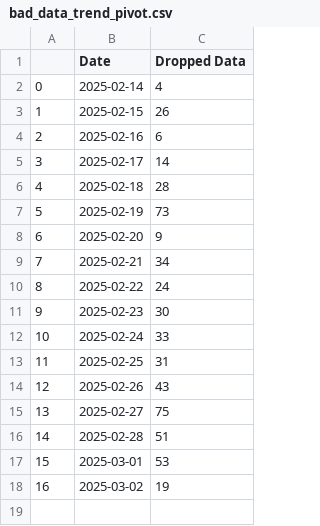
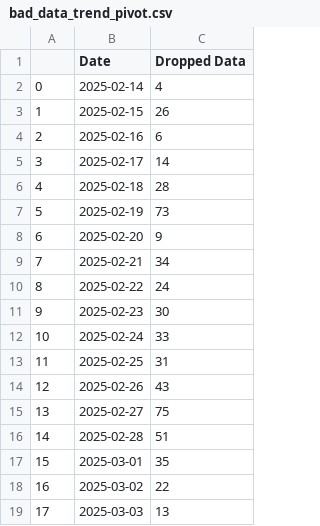
Before and after one commit to vistaaquadri/NESIP-1.0, a CSV file: data/dashboard_data/bad_data_trend_pivot.csv, drawn as a sheet.

```diff
--- a/data/dashboard_data/bad_data_trend_pivot.csv
+++ b/data/dashboard_data/bad_data_trend_pivot.csv
@@ -16,3 +16,4 @@
 14,2025-02-28,51
-15,2025-03-01,53
-16,2025-03-02,19
+15,2025-03-01,35
+16,2025-03-02,22
+17,2025-03-03,13
```
Also changed, not shown: data/dashboard_data/dashboard_single_df.csv, data/dashboard_data/data_quality_summary.csv, 12 other files.
